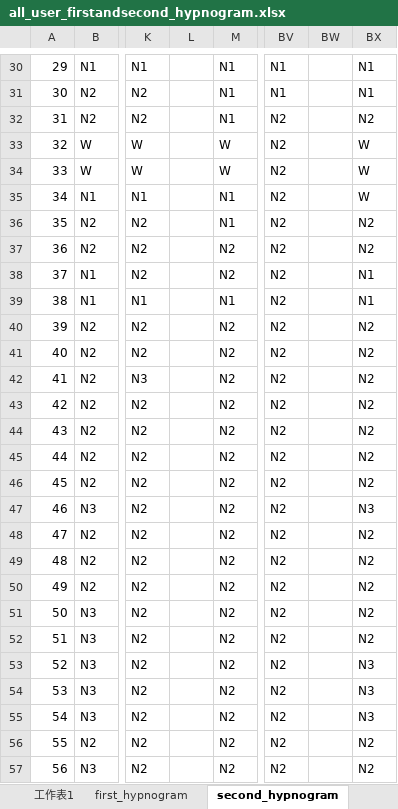
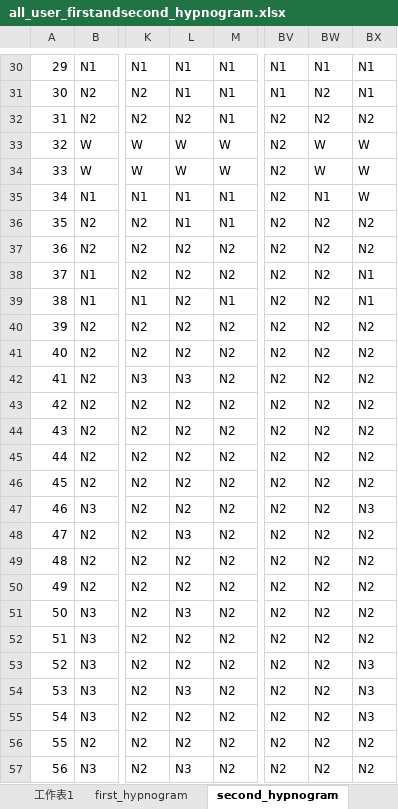
Before and after one commit to leooel97895750/respiratory_detect, an Excel workbook: workshop0606data/all_user_firstandsecond_hypnogram.xlsx, sheet second_hypnogram, drawn as a sheet; only a part is shown, gaps mark what is left out; values as stored, in another font and other column widths than the file's, no borders; the diff covers the shown part only; the diff names each change by its address in the sheet, - before the commit and + after, or states it on an @@ line.

```diff
--- a/workshop0606data/all_user_firstandsecond_hypnogram.xlsx (sheet second_hypnogram)
+++ b/workshop0606data/all_user_firstandsecond_hypnogram.xlsx (sheet second_hypnogram)
-L30:L31: (empty)
+L30:L31: N1
-BW30: (empty)
+BW30: N1
-BW31:BW32: (empty)
+BW31:BW32: N2
-L32: (empty)
+L32: N2
-L33:L34: (empty)
+L33:L34: W
-BW33:BW34: (empty)
+BW33:BW34: W
-L35:L36: (empty)
+L35:L36: N1
-BW35: (empty)
+BW35: N1
-BW36:BW57: (empty)
+BW36:BW57: N2
-L37:L41: (empty)
+L37:L41: N2
-L42: (empty)
+L42: N3
-L43:L47: (empty)
+L43:L47: N2
-L48: (empty)
+L48: N3
-L49:L50: (empty)
+L49:L50: N2
-L51: (empty)
+L51: N3
-L52:L53: (empty)
+L52:L53: N2
-L54: (empty)
+L54: N3
-L55:L56: (empty)
+L55:L56: N2
-L57: (empty)
+L57: N3
```
Also changed, not shown: 1428 edited cells elsewhere in this sheet, workshop0606data/all_user_firstandsecond_event_0701_second.xlsx, 3 other files.
